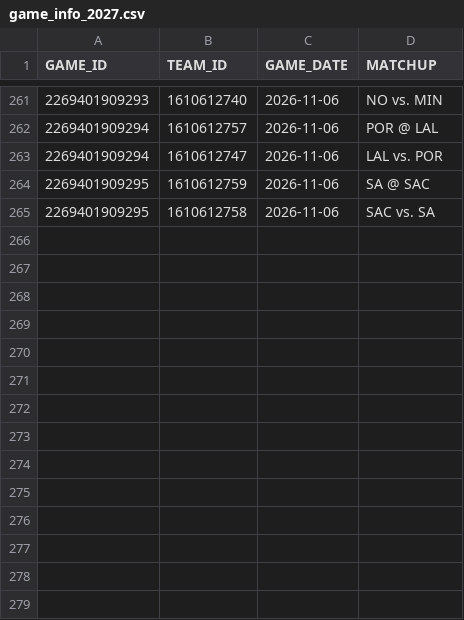
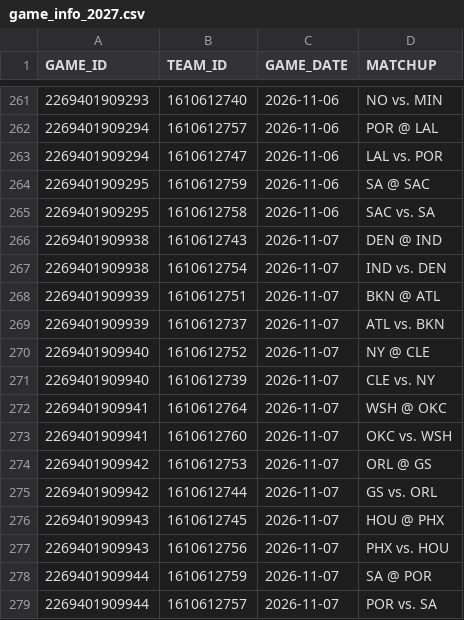
Before and after one commit to abeilke2002/belch-bets, a CSV file: csvs/game_info_2027.csv, drawn as a sheet; only a part is shown, gaps mark what is left out; the diff names each change by its address in the sheet, - before the commit and + after, or states it on an @@ line.

```diff
--- a/csvs/game_info_2027.csv
+++ b/csvs/game_info_2027.csv
+row 266: 2269401909938 | 1610612743 | 2026-11-07 | DEN @ IND
+row 267: 2269401909938 | 1610612754 | 2026-11-07 | IND vs. DEN
+row 268: 2269401909939 | 1610612751 | 2026-11-07 | BKN @ ATL
+row 269: 2269401909939 | 1610612737 | 2026-11-07 | ATL vs. BKN
+row 270: 2269401909940 | 1610612752 | 2026-11-07 | NY @ CLE
+row 271: 2269401909940 | 1610612739 | 2026-11-07 | CLE vs. NY
+row 272: 2269401909941 | 1610612764 | 2026-11-07 | WSH @ OKC
+row 273: 2269401909941 | 1610612760 | 2026-11-07 | OKC vs. WSH
+row 274: 2269401909942 | 1610612753 | 2026-11-07 | ORL @ GS
+row 275: 2269401909942 | 1610612744 | 2026-11-07 | GS vs. ORL
+row 276: 2269401909943 | 1610612745 | 2026-11-07 | HOU @ PHX
+row 277: 2269401909943 | 1610612756 | 2026-11-07 | PHX vs. HOU
+row 278: 2269401909944 | 1610612759 | 2026-11-07 | SA @ POR
+row 279: 2269401909944 | 1610612757 | 2026-11-07 | POR vs. SA
```
Also changed, not shown: csvs/espn_players.csv, odds_model/data/bet_log.csv, 5 other files.
